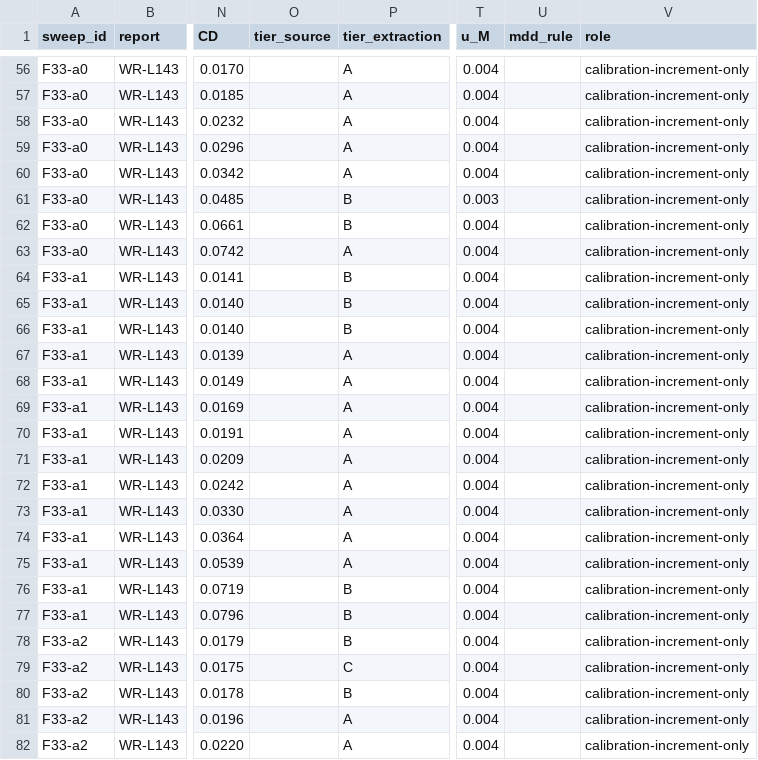
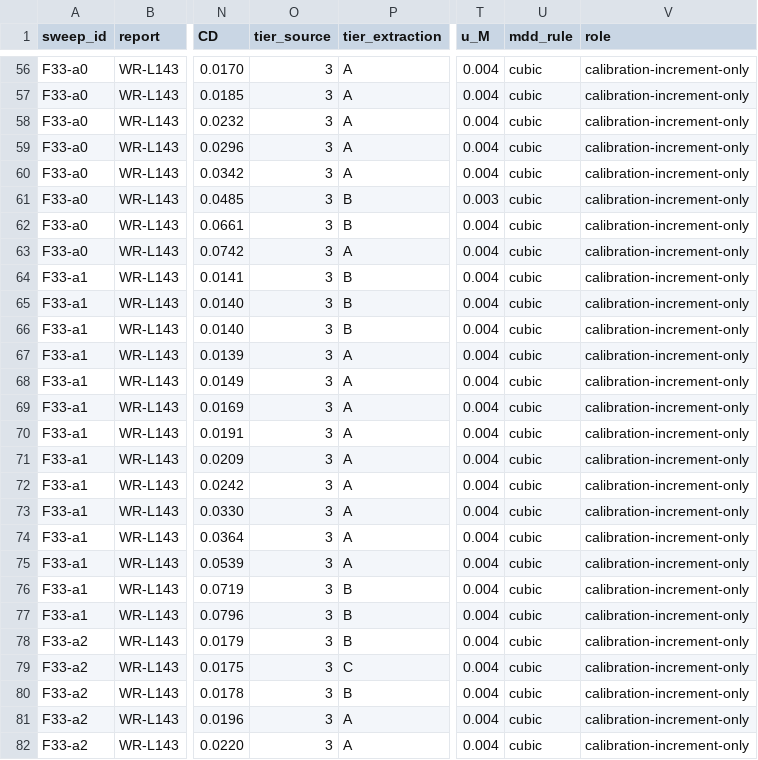
Before and after one commit to KaanBoge/neuralfoil, a CSV file: study/data/master-dataset.csv, drawn as a sheet; only a part is shown, gaps mark what is left out; the diff covers the shown part only; the diff names each change by its address in the sheet, - before the commit and + after, or states it on an @@ line.

```diff
--- a/study/data/master-dataset.csv
+++ b/study/data/master-dataset.csv
-O56:O82 (tier_source): (empty)
+O56:O82 (tier_source): 3
-U56:U82 (mdd_rule): (empty)
+U56:U82 (mdd_rule): cubic
```
Also changed, not shown: 138 edited cells elsewhere in this file, study/data/ferri-cl.csv, 54 other files.
